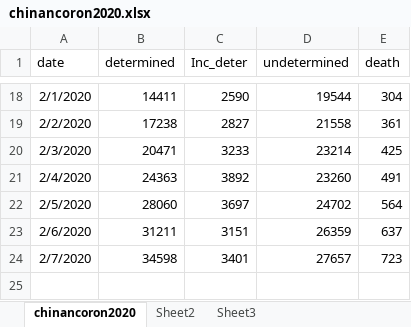
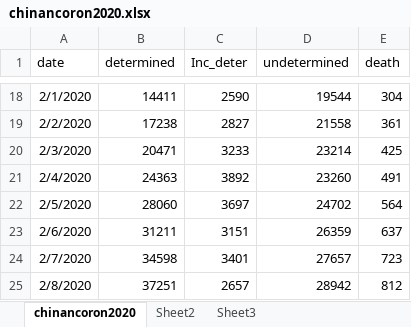
Before and after one commit to changbing2019/LSTM4Coronavirusprediction, an Excel workbook: chinancoron2020.xlsx, sheet chinancoron2020, drawn as a sheet; only a part is shown, gaps mark what is left out; values as stored, in another font and other column widths than the file's, no borders; the diff names each change by its address in the sheet, - before the commit and + after, or states it on an @@ line.

```diff
--- a/chinancoron2020.xlsx (sheet chinancoron2020)
+++ b/chinancoron2020.xlsx (sheet chinancoron2020)
+row 25: 2/8/2020 | 37251 | 2657 | 28942 | 812
```
Also changed, not shown: 3 other files.
